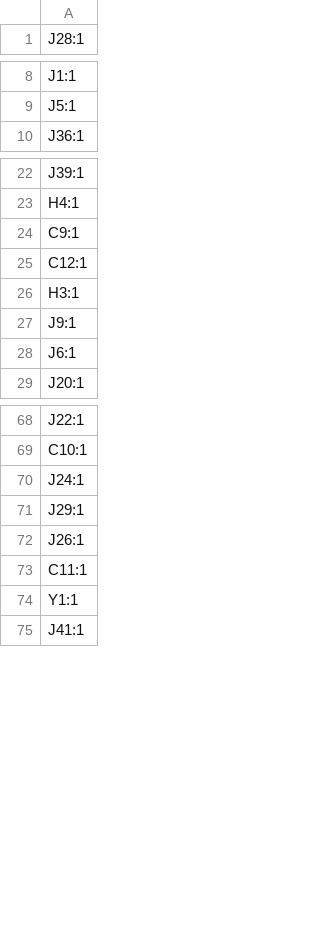
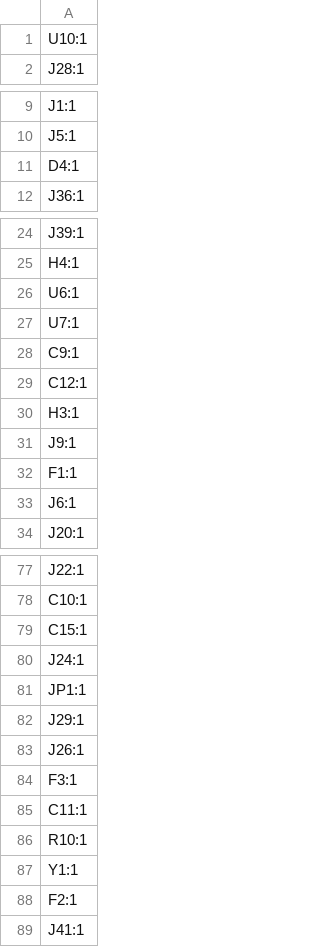
Before and after one commit to maciekish/warthogathome, a CSV file: PCBs/Slaves/Mega SFF Slave/production/designators.csv, drawn as a sheet; only a part is shown, gaps mark what is left out; the diff covers the shown part only.

```diff
--- a/PCBs/Slaves/Mega SFF Slave/production/designators.csv
+++ b/PCBs/Slaves/Mega SFF Slave/production/designators.csv
@@ -1 +1,2 @@
+U10:1
 J28:1
@@ -9,2 +10,3 @@ J1:1
 J5:1
+D4:1
 J36:1
@@ -23,2 +25,4 @@ J39:1
 H4:1
+U6:1
+U7:1
 C9:1
@@ -27,2 +31,3 @@ H3:1
 J9:1
+F1:1
 J6:1
@@ -69,7 +78,12 @@ J22:1
 C10:1
+C15:1
 J24:1
+JP1:1
 J29:1
 J26:1
+F3:1
 C11:1
+R10:1
 Y1:1
+F2:1
 J41:1
```
Also changed, not shown: 4 added rows elsewhere in this file, PCBs/Slaves/Mega SFF Slave/production/bom.csv, PCBs/Slaves/Mega SFF Slave/production/positions.csv, 4 other files.
